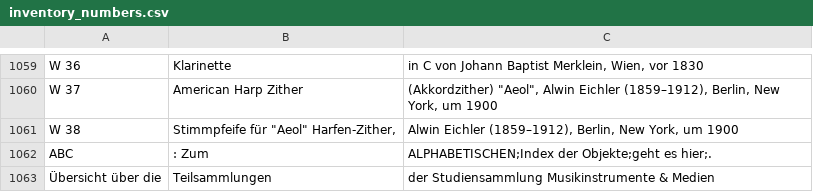
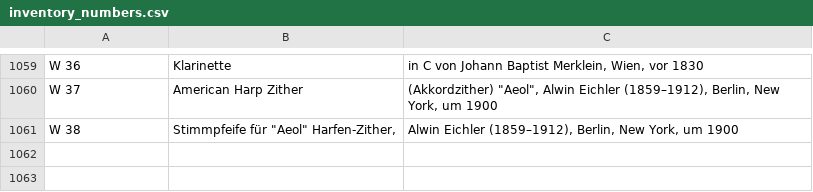
Before and after one commit to jasonvla/instruments_metadata, a CSV file: inventory_numbers.csv, drawn as a sheet; only a part is shown, gaps mark what is left out; the diff names each change by its address in the sheet, - before the commit and + after, or states it on an @@ line.

```diff
--- a/inventory_numbers.csv
+++ b/inventory_numbers.csv
-row 1062: ABC | : Zum | ALPHABETISCHEN;Index der Objekte;geht es hier;.
-row 1063: Übersicht über die | Teilsammlungen | der Studiensammlung Musikinstrumente & Medien
```
Also changed, not shown: 3 other files.
